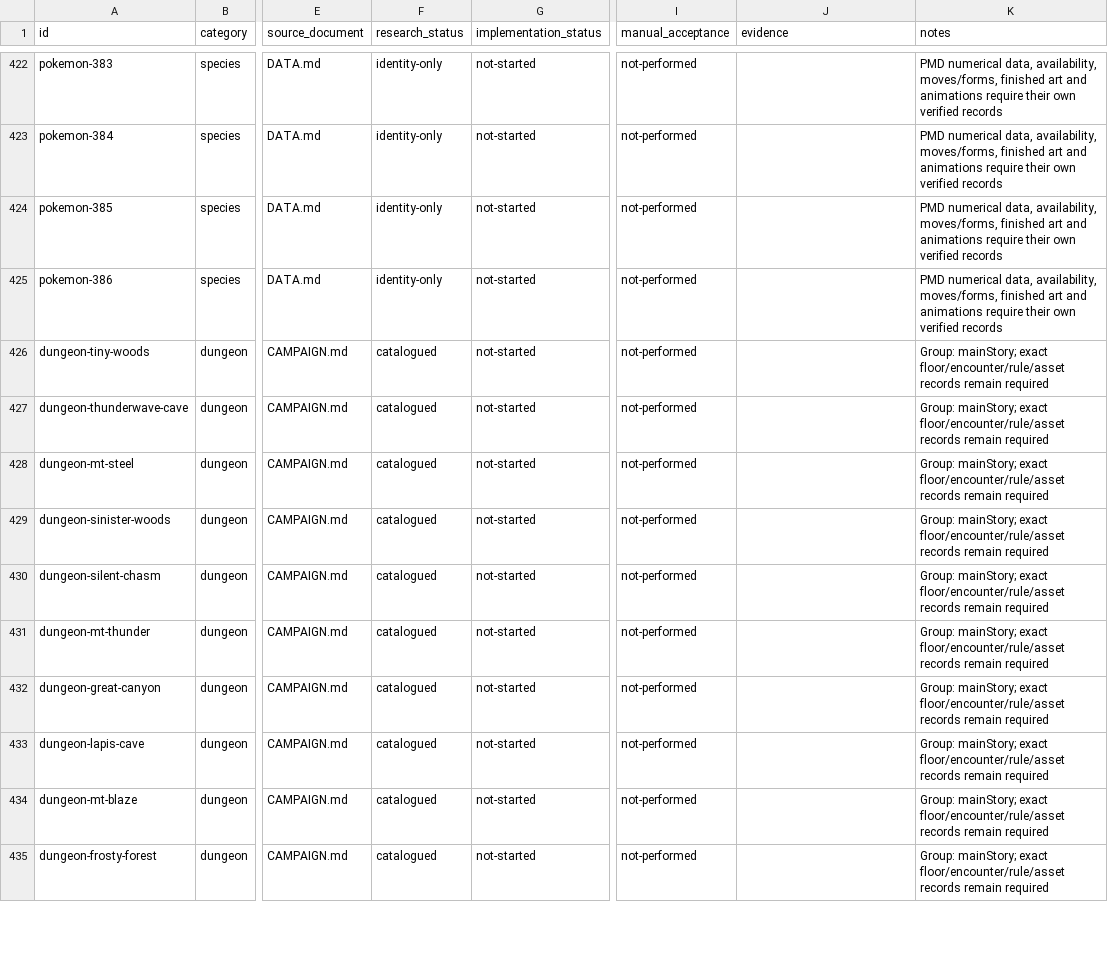
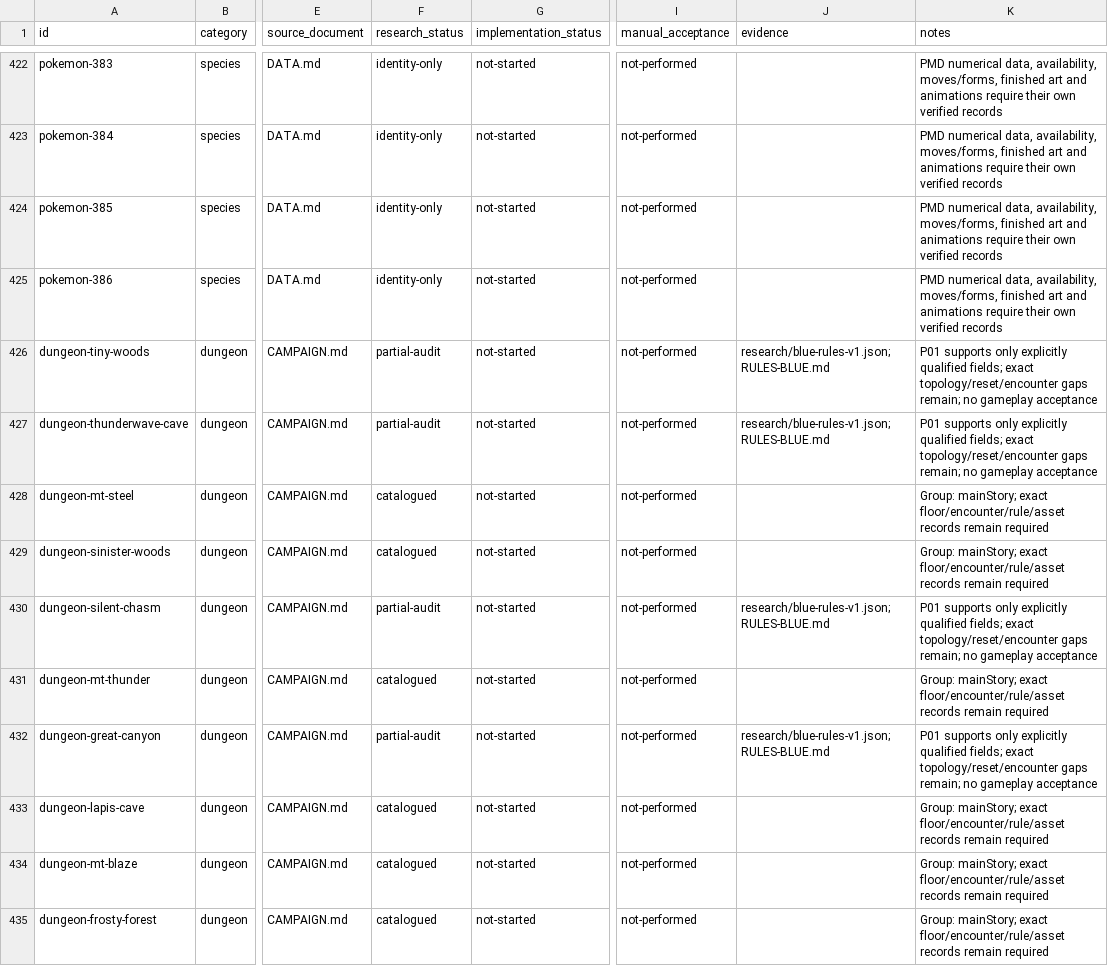
Before and after one commit to justinthelaw/justinthelaw, a CSV file: games/pokemon-dungeon-reimagined/plan/COVERAGE.csv, drawn as a sheet; only a part is shown, gaps mark what is left out; the diff covers the shown part only; the diff names each change by its address in the sheet, - before the commit and + after, or states it on an @@ line.

Commit message:
docs: audit Blue Rescue Team foundations for P01
Record source-qualified rules, unresolved contracts, and implementation-start authorization. Preserve all gameplay, visual, and release gates.

```diff
--- a/games/pokemon-dungeon-reimagined/plan/COVERAGE.csv
+++ b/games/pokemon-dungeon-reimagined/plan/COVERAGE.csv
-F426:F427 (research_status): catalogued
+F426:F427 (research_status): partial-audit
-J426:J427 (evidence): (empty)
+J426:J427 (evidence): research/blue-rules-v1.json;RULES-BLUE.md
-K426:K427 (notes): Group: mainStory; exact floor/encounter/rule/asset records remain required
+K426:K427 (notes): P01 supports only explicitly qualified fields; exact topology/reset/encounter gaps remain; no gameplay acceptance
-F430 (research_status): catalogued
+F430 (research_status): partial-audit
-J430 (evidence): (empty)
+J430 (evidence): research/blue-rules-v1.json;RULES-BLUE.md
-K430 (notes): Group: mainStory; exact floor/encounter/rule/asset records remain required
+K430 (notes): P01 supports only explicitly qualified fields; exact topology/reset/encounter gaps remain; no gameplay acceptance
-F432 (research_status): catalogued
+F432 (research_status): partial-audit
-J432 (evidence): (empty)
+J432 (evidence): research/blue-rules-v1.json;RULES-BLUE.md
-K432 (notes): Group: mainStory; exact floor/encounter/rule/asset records remain required
+K432 (notes): P01 supports only explicitly qualified fields; exact topology/reset/encounter gaps remain; no gameplay acceptance
```
Also changed, not shown: 104 edited cells elsewhere in this file, 14 other files.
